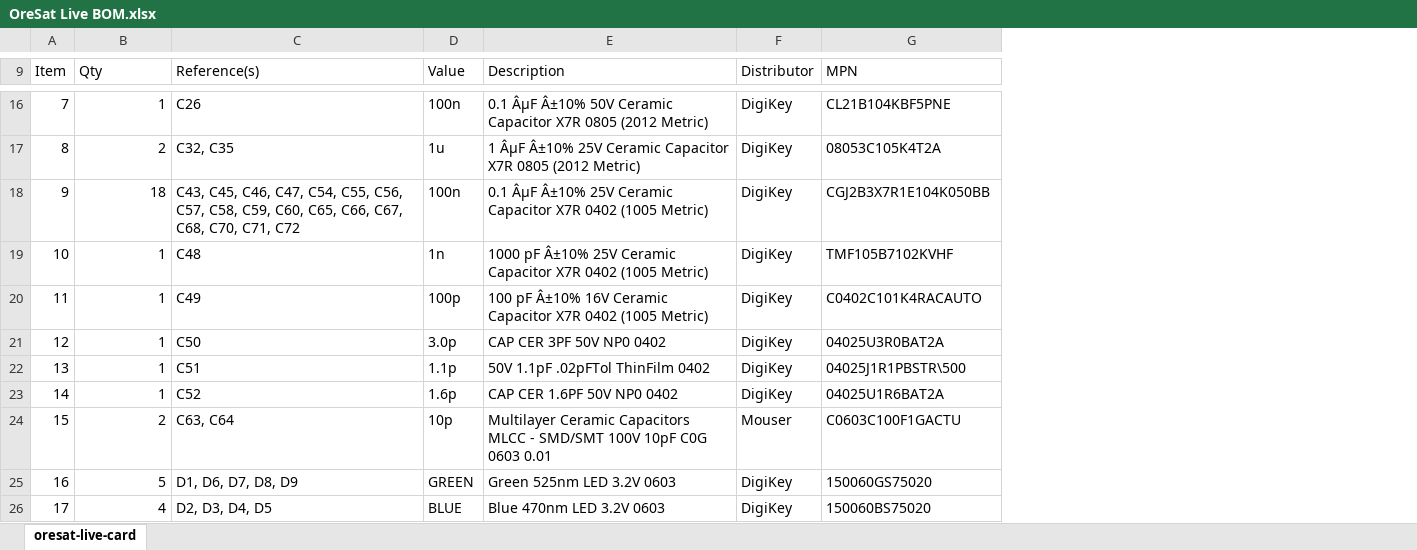
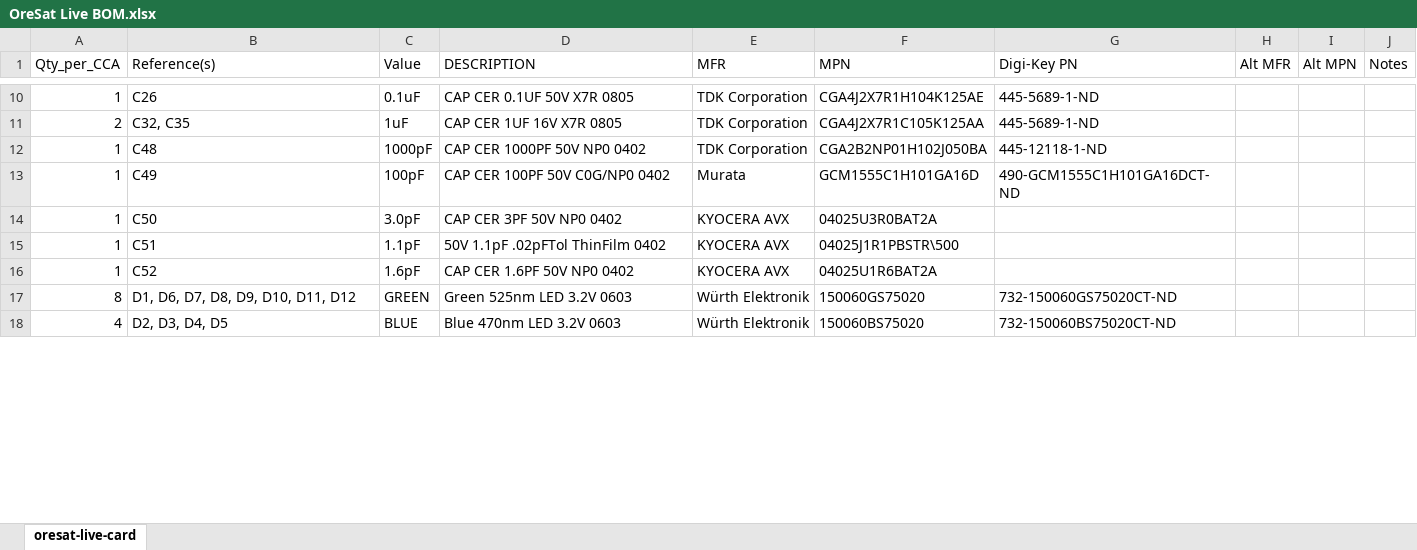
Before and after one commit to oresat/oresat-dxwifi-hardware, an Excel workbook: oresat-live-card/OreSat Live BOM.xlsx, sheet oresat-live-card, drawn as a sheet; only a part is shown, gaps mark what is left out; values as stored, in another font and other column widths than the file's, no cell formats; removed rows and columns are numbered as before the commit, all else as after; the diff covers the shown part only; the diff names each change by its address in the sheet, - before the commit and + after, or states it on an @@ line.

```diff
--- a/oresat-live-card/OreSat Live BOM.xlsx (sheet oresat-live-card)
+++ b/oresat-live-card/OreSat Live BOM.xlsx (sheet oresat-live-card)
-column A (Item), rows 16-17: 7 | 8; rows 19-23: 10 | 11 | 12 | 13 | 14; rows 25-26: 16 | 17
-column F (Distributor), rows 16-17: DigiKey | DigiKey; rows 19-23: all DigiKey; rows 25-26: DigiKey | DigiKey
+column E (MFR), rows 10-18: TDK Corporation | TDK Corporation | TDK Corporation | Murata | KYOCERA AVX | KYOCERA AVX | KYOCERA AVX | Würth Elektronik | Würth Elektronik
+column G (Digi-Key PN), rows 10-18: 445-5689-1-ND | 445-5689-1-ND | 445-12118-1-ND | 490-GCM1555C1H101GA16DCT-ND |  |  |  | 732-150060GS75020CT-ND | 732-150060BS75020CT-ND
+column H (Alt MFR), empty
+column I (Alt MPN), empty
+column J (Notes), empty
-A1: Qty
+A1: Qty_per_CCA
-D1: Description
+D1: DESCRIPTION
-C10 (Value): 100n
+C10 (Value): 0.1uF
-D10 (DESCRIPTION): 0.1 ÂµF Â±10% 50V Ceramic Capacitor X7R 0805 (2012 Metric)
+D10 (DESCRIPTION): CAP CER 0.1UF 50V X7R 0805
-F10 (MPN): CL21B104KBF5PNE
+F10 (MPN): CGA4J2X7R1H104K125AE
-C11 (Value): 1u
+C11 (Value): 1uF
-D11 (DESCRIPTION): 1 ÂµF Â±10% 25V Ceramic Capacitor X7R 0805 (2012 Metric)
+D11 (DESCRIPTION): CAP CER 1UF 16V X7R 0805
-F11 (MPN): 08053C105K4T2A
+F11 (MPN): CGA4J2X7R1C105K125AA
-row 18: 9 | 18 | C43, C45, C46, C47, C54, C55, C56, C57, C58, C59, C60, C65, C66, C67, C68, C70, C71, C72 | 100n | 0.1 ÂµF Â±10% 25V Ceramic Capacitor X7R 0402 (1005 Metric) | DigiKey | CGJ2B3X7R1E104K050BB
-C12 (Value): 1n
+C12 (Value): 1000pF
-D12 (DESCRIPTION): 1000 pF Â±10% 25V Ceramic Capacitor X7R 0402 (1005 Metric)
+D12 (DESCRIPTION): CAP CER 1000PF 50V NP0 0402
-F12 (MPN): TMF105B7102KVHF
+F12 (MPN): CGA2B2NP01H102J050BA
-C13 (Value): 100p
+C13 (Value): 100pF
-D13 (DESCRIPTION): 100 pF Â±10% 16V Ceramic Capacitor X7R 0402 (1005 Metric)
+D13 (DESCRIPTION): CAP CER 100PF 50V C0G/NP0 0402
-F13 (MPN): C0402C101K4RACAUTO
+F13 (MPN): GCM1555C1H101GA16D
-C14 (Value): 3.0p
+C14 (Value): 3.0pF
-C15 (Value): 1.1p
+C15 (Value): 1.1pF
-C16 (Value): 1.6p
+C16 (Value): 1.6pF
-row 24: 15 | 2 | C63, C64 | 10p | Multilayer Ceramic Capacitors MLCC - SMD/SMT 100V 10pF C0G 0603 0.01 | Mouser | C0603C100F1GACTU
-A17 (Qty_per_CCA): 5
+A17 (Qty_per_CCA): 8
-B17 (Reference(s)): D1, D6, D7, D8, D9
+B17 (Reference(s)): D1, D6, D7, D8, D9, D10, D11, D12
```
Also changed, not shown: 10 added rows, 23 removed rows and 80 edited cells elsewhere in this sheet, cell formats, 4 other files.
